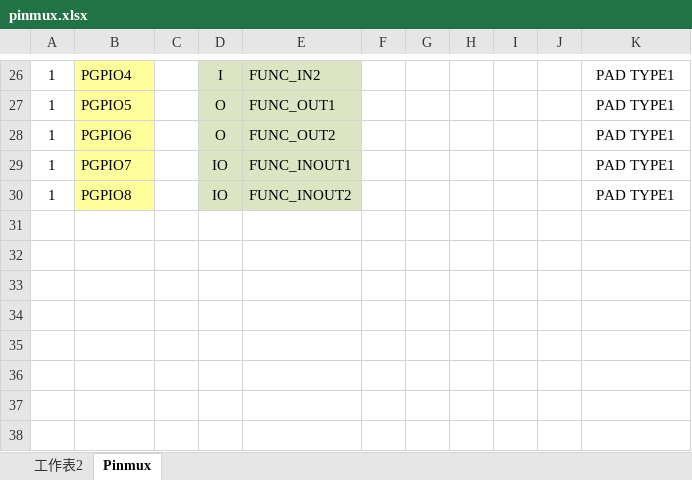
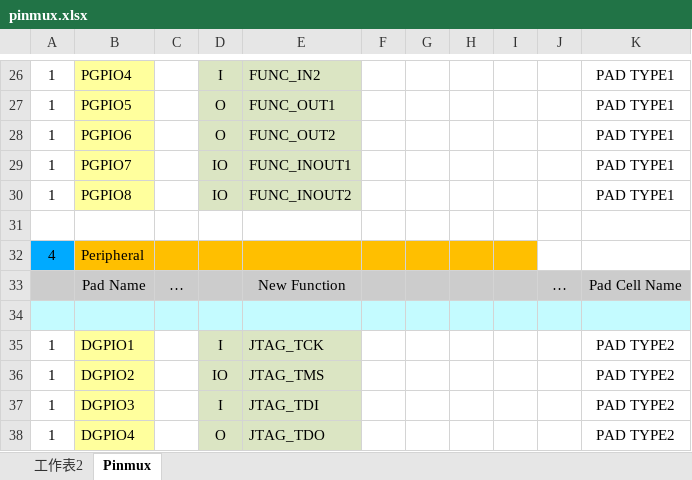
Before and after one commit to edwardyeh/inc1-cad-tool, an Excel workbook: sample/pinmux.xlsx, sheet Pinmux, drawn as a sheet; only a part is shown, gaps mark what is left out; values as stored, in another font and other column widths than the file's, no borders; the diff names each change by its address in the sheet, - before the commit and + after, or states it on an @@ line.

Commit message:
feat(pinmux_analysis): support partition mode

```diff
--- a/sample/pinmux.xlsx (sheet Pinmux)
+++ b/sample/pinmux.xlsx (sheet Pinmux)
+row 31: (empty)
+row 32: 4 | Peripheral
+row 33:  | Pad Name | … |  | New Function |  |  |  |  | … | Pad Cell Name
+row 34: (empty)
+row 35: 1 | DGPIO1 |  | I | JTAG_TCK |  |  |  |  |  | PAD TYPE2
+row 36: 1 | DGPIO2 |  | IO | JTAG_TMS |  |  |  |  |  | PAD TYPE2
+row 37: 1 | DGPIO3 |  | I | JTAG_TDI |  |  |  |  |  | PAD TYPE2
+row 38: 1 | DGPIO4 |  | O | JTAG_TDO |  |  |  |  |  | PAD TYPE2
```
Also changed, not shown: 3 other files.
